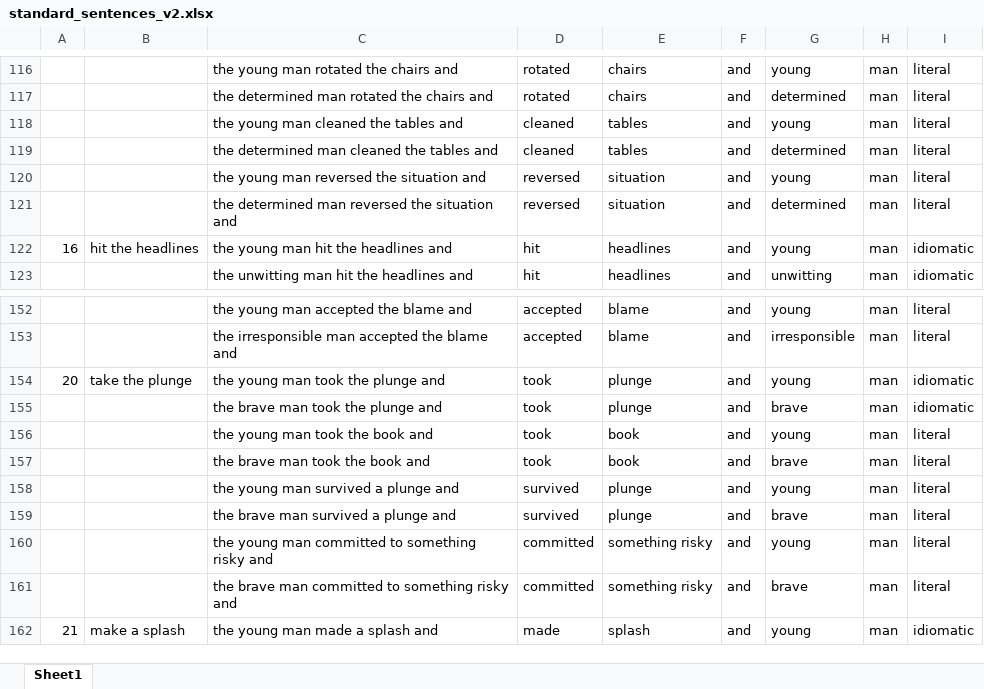
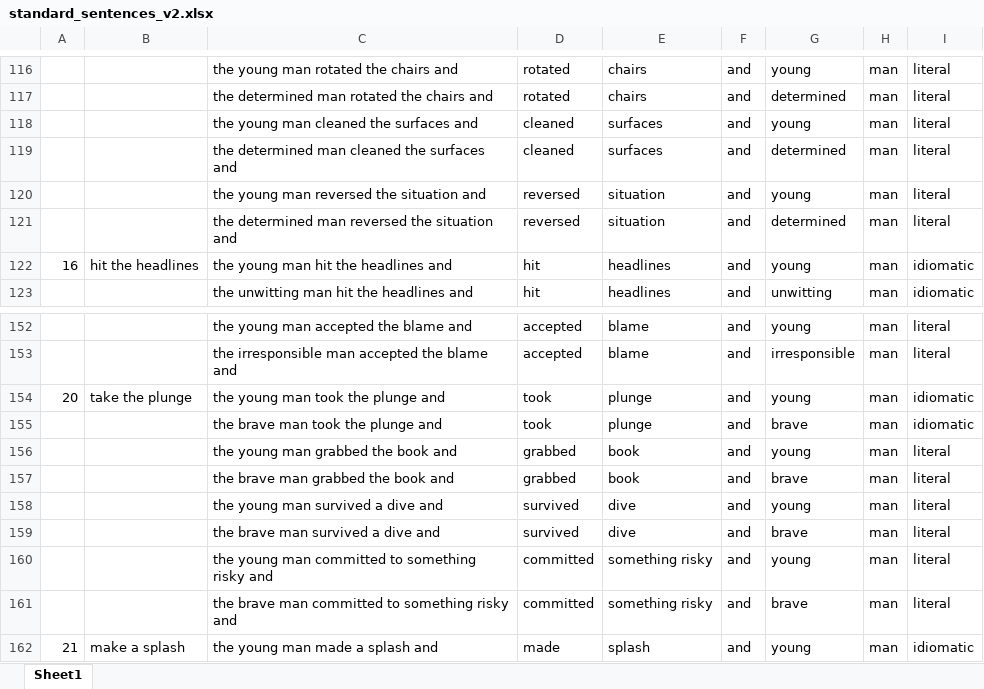
Before and after one commit to saffron-j-kendrick/idiom_comp, an Excel workbook: data/standard_sentences_v2.xlsx, sheet Sheet1, drawn as a sheet; only a part is shown, gaps mark what is left out; values as stored, in another font and other column widths than the file's, no borders; the diff names each change by its address in the sheet, - before the commit and + after, or states it on an @@ line.

```diff
--- a/data/standard_sentences_v2.xlsx (sheet Sheet1)
+++ b/data/standard_sentences_v2.xlsx (sheet Sheet1)
-C118: the young man cleaned the tables and
+C118: the young man cleaned the surfaces and
-E118:E119: tables
+E118:E119: surfaces
-C119: the determined man cleaned the tables and
+C119: the determined man cleaned the surfaces and
-C156: the young man took the book and
+C156: the young man grabbed the book and
-D156:D157: took
+D156:D157: grabbed
-C157: the brave man took the book and
+C157: the brave man grabbed the book and
-C158: the young man survived a plunge and
+C158: the young man survived a dive and
-E158:E159: plunge
+E158:E159: dive
-C159: the brave man survived a plunge and
+C159: the brave man survived a dive and
```
Also changed, not shown: data/correct_form_standard_and_v2.xlsx, data/correct_form_standard_v2.xlsx, 8 other files.
